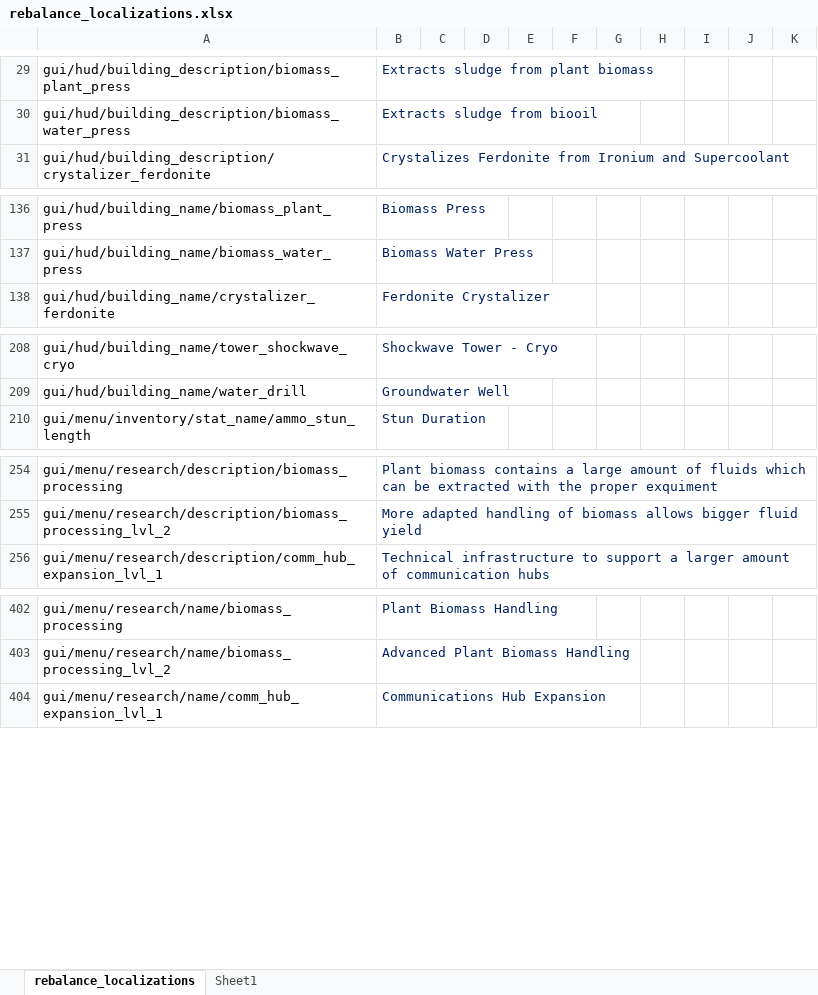
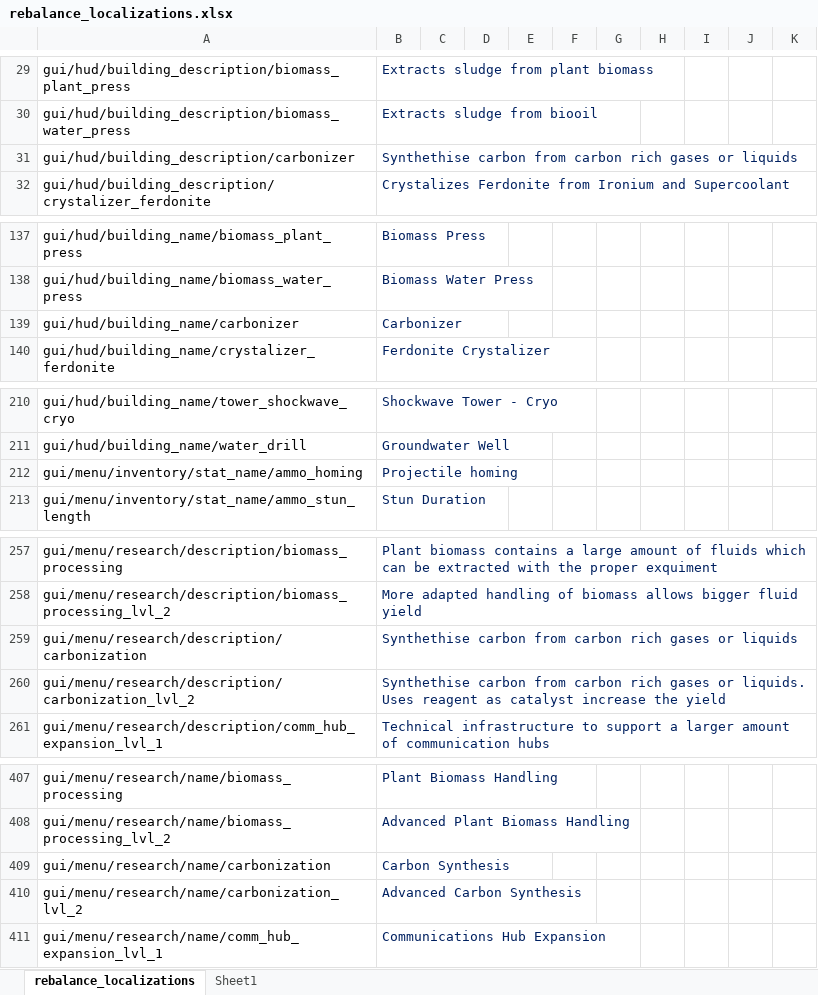
Before and after one commit to TheKilltech/rift_balance, an Excel workbook: gui/rebalance_localizations.xlsx, sheet rebalance_localizations, drawn as a sheet; only a part is shown, gaps mark what is left out; values as stored, in another font and other column widths than the file's, no borders; the diff names each change by its address in the sheet, - before the commit and + after, or states it on an @@ line.

Commit message:
added carbonizer

```diff
--- a/gui/rebalance_localizations.xlsx (sheet rebalance_localizations)
+++ b/gui/rebalance_localizations.xlsx (sheet rebalance_localizations)
+row 31: gui/hud/building_description/carbonizer | Synthethise carbon from carbon rich gases or liquids
+row 139: gui/hud/building_name/carbonizer | Carbonizer
+row 212: gui/menu/inventory/stat_name/ammo_homing | Projectile homing
+row 259: gui/menu/research/description/carbonization | Synthethise carbon from carbon rich gases or liquids
+row 260: gui/menu/research/description/carbonization_lvl_2 | Synthethise carbon from carbon rich gases or liquids. Uses reagent as catalyst increase the yield
+row 409: gui/menu/research/name/carbonization | Carbon Synthesis
+row 410: gui/menu/research/name/carbonization_lvl_2 | Advanced Carbon Synthesis
```
Also changed, not shown: 9 other files.
